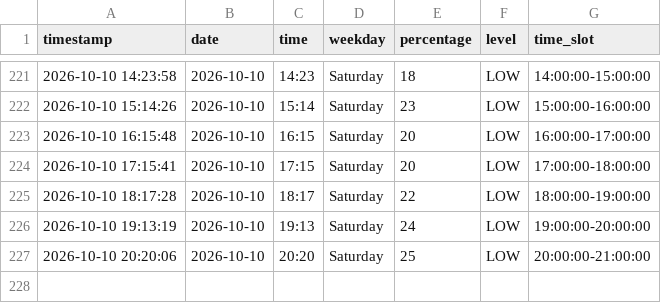
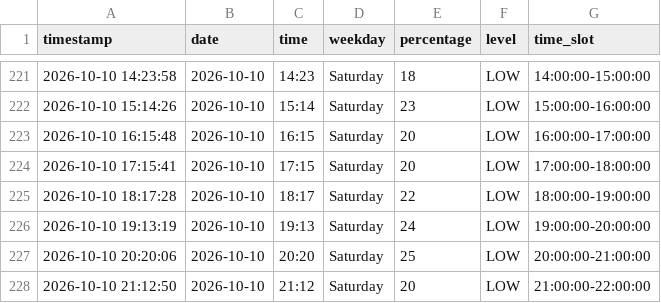
Before and after one commit to Gallenkamp/AIBarmen, a CSV file: data/occupancy.csv, drawn as a sheet; only a part is shown, gaps mark what is left out; the diff names each change by its address in the sheet, - before the commit and + after, or states it on an @@ line.

```diff
--- a/data/occupancy.csv
+++ b/data/occupancy.csv
+row 228: 2026-10-10 21:12:50 | 2026-10-10 | 21:12 | Saturday | 20 | LOW | 21:00:00-22:00:00
```
Also changed, not shown: 2 other files.
